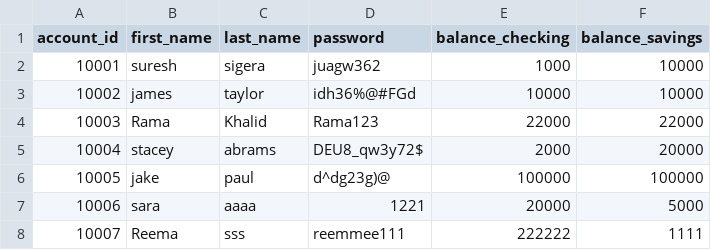
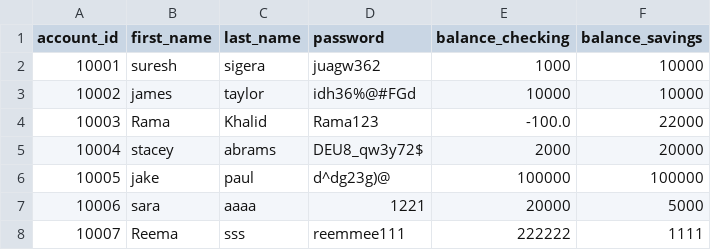
Before and after one commit to RamaKhalid/Banking-System, a CSV file: bank.csv, drawn as a sheet.

```diff
--- a/bank.csv
+++ b/bank.csv
@@ -3,3 +3,3 @@ account_id,first_name,last_name,password,balance_checking,balance_savings
 10002,james,taylor,idh36%@#FGd,10000,10000
-10003,Rama,Khalid,Rama123,22000,22000
+10003,Rama,Khalid,Rama123,-100.0,22000
 10004,stacey,abrams,DEU8_qw3y72$,2000,20000
```
Also changed, not shown: 1 other file.
